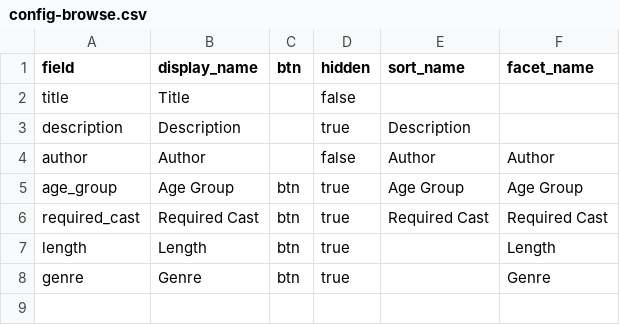
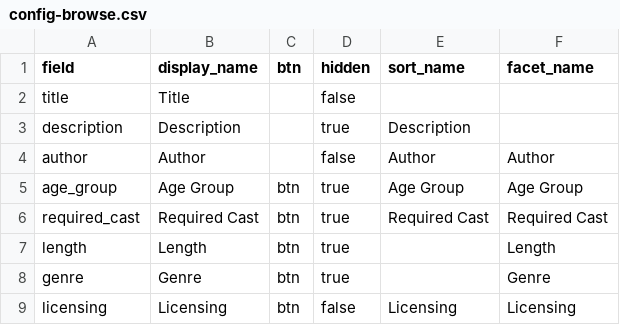
Before and after one commit to chrkav/yppc_scripts, a CSV file: _data/config-browse.csv, drawn as a sheet; the diff names each change by its address in the sheet, - before the commit and + after, or states it on an @@ line.

Commit message:
Update config-browse.csv

```diff
--- a/_data/config-browse.csv
+++ b/_data/config-browse.csv
+row 9: licensing | Licensing | btn | false | Licensing | Licensing
```
